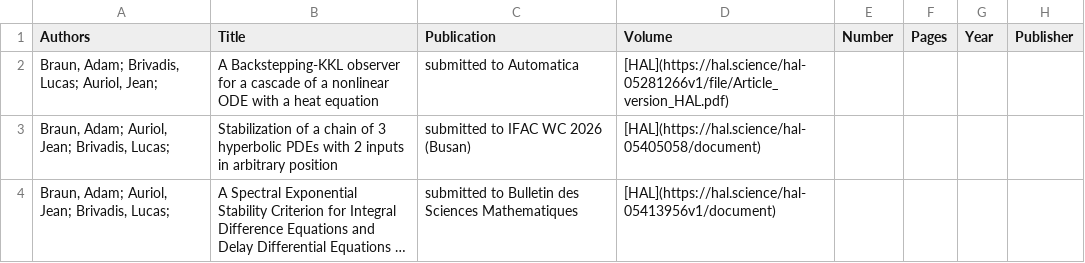
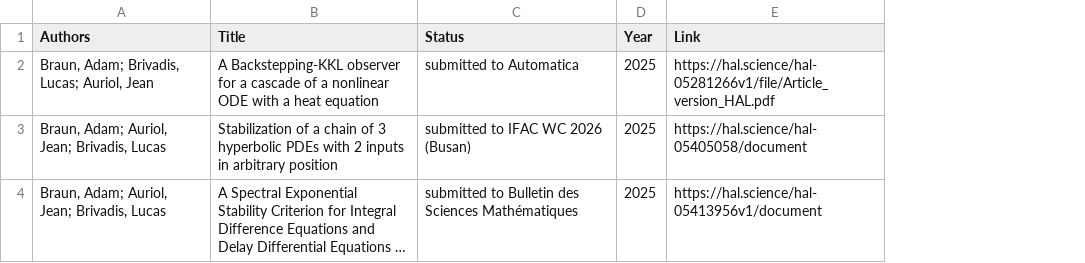
Before and after one commit to AdamBraunMaths/adam-braun.github.io, a CSV file: _data/preprints.csv, drawn as a sheet; long unchanged cells end in …; removed rows and columns are numbered as before the commit, all else as after; the diff names each change by its address in the sheet, - before the commit and + after, or states it on an @@ line.

Commit message:
Update preprints.csv

```diff
--- a/_data/preprints.csv
+++ b/_data/preprints.csv
-column D (Volume), rows 2-4: [HAL](https://hal.science/hal-05281266v1/file/Article_version_HAL.pdf) | [HAL](https://hal.science/hal-05405058/document) | [HAL](https://hal.science/hal-05413956v1/document)
-column E (Number), empty
-column F (Pages), empty
-column H (Publisher), empty
+column E (Link), rows 2-4: https://hal.science/hal-05281266v1/file/Article_version_HAL.pdf | https://hal.science/hal-05405058/document | https://hal.science/hal-05413956v1/document
-C1: Publication
+C1: Status
-A2 (Authors): Braun, Adam; Brivadis, Lucas; Auriol, Jean;
+A2 (Authors): Braun, Adam; Brivadis, Lucas; Auriol, Jean
-D2:D4 (Year): (empty)
+D2:D4 (Year): 2025
-A3:A4 (Authors): Braun, Adam; Auriol, Jean; Brivadis, Lucas;
+A3:A4 (Authors): Braun, Adam; Auriol, Jean; Brivadis, Lucas
-C4 (Status): …des Sciences Mathematiques
+C4 (Status): …des Sciences Mathématiques
```
